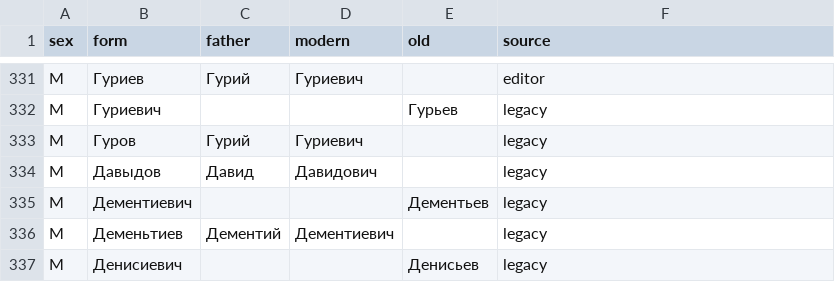
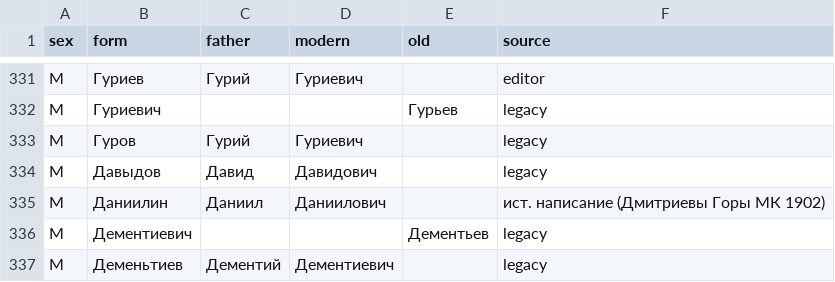
Before and after one commit to dmalch/zhuravkino-records, a TSV file: corpus/names/patronymics.tsv, drawn as a sheet; only a part is shown, gaps mark what is left out; the shorter side is filled out with more unchanged rows.

Commit message:
Sync from monorepo @36b807350
Source-Commit: 36b807350f70060158ca3e9fd0ac22e0ae179c73

```diff
--- a/corpus/names/patronymics.tsv
+++ b/corpus/names/patronymics.tsv
@@ -334,2 +334,3 @@ M	Гуров	Гурий	Гуриевич		legacy
 M	Давыдов	Давид	Давидович		legacy
+M	Даниилин	Даниил	Даниилович		ист. написание (Дмитриевы Горы МК 1902)
 M	Дементиевич			Дементьев	legacy
```
Also changed, not shown: 15 other files.
